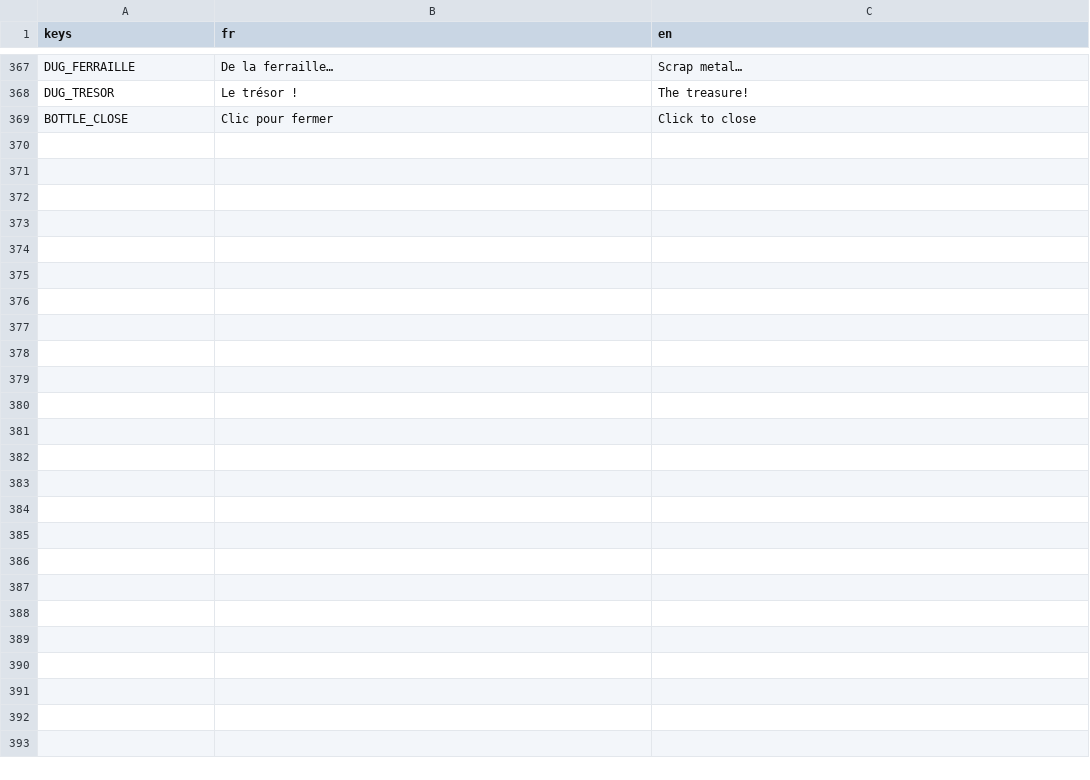
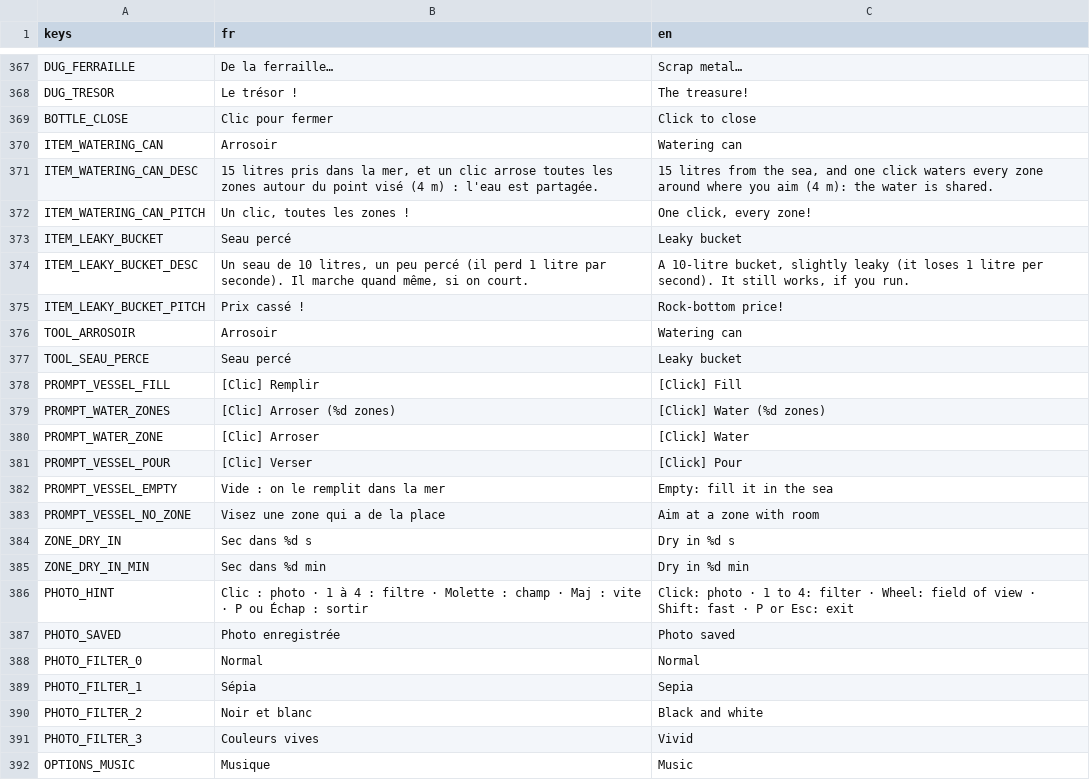
Before and after one commit to OthmaneWahbi/Drain-The-Ocean, a CSV file: game/localization/strings.csv, drawn as a sheet; only a part is shown, gaps mark what is left out.

```diff
--- a/game/localization/strings.csv
+++ b/game/localization/strings.csv
@@ -369 +369,24 @@ DUG_TRESOR,Le trésor !,The treasure!
 BOTTLE_CLOSE,Clic pour fermer,Click to close
+ITEM_WATERING_CAN,Arrosoir,Watering can
+ITEM_WATERING_CAN_DESC,"15 litres pris dans la mer, et un clic arrose toutes les zones autour du point visé (4 m) : l'eau est partagée.","15 litres from the sea, and one click waters every zone around where you aim (4 m): the water is shared."
+ITEM_WATERING_CAN_PITCH,"Un clic, toutes les zones !","One click, every zone!"
+ITEM_LEAKY_BUCKET,Seau percé,Leaky bucket
+ITEM_LEAKY_BUCKET_DESC,"Un seau de 10 litres, un peu percé (il perd 1 litre par seconde). Il marche quand même, si on court.","A 10-litre bucket, slightly leaky (it loses 1 litre per second). It still works, if you run."
+ITEM_LEAKY_BUCKET_PITCH,Prix cassé !,Rock-bottom price!
+TOOL_ARROSOIR,Arrosoir,Watering can
+TOOL_SEAU_PERCE,Seau percé,Leaky bucket
+PROMPT_VESSEL_FILL,[Clic] Remplir,[Click] Fill
+PROMPT_WATER_ZONES,[Clic] Arroser (%d zones),[Click] Water (%d zones)
+PROMPT_WATER_ZONE,[Clic] Arroser,[Click] Water
+PROMPT_VESSEL_POUR,[Clic] Verser,[Click] Pour
+PROMPT_VESSEL_EMPTY,Vide : on le remplit dans la mer,Empty: fill it in the sea
+PROMPT_VESSEL_NO_ZONE,Visez une zone qui a de la place,Aim at a zone with room
+ZONE_DRY_IN,Sec dans %d s,Dry in %d s
+ZONE_DRY_IN_MIN,Sec dans %d min,Dry in %d min
+PHOTO_HINT,Clic : photo · 1 à 4 : filtre · Molette : champ · Maj : vite · P ou Échap : sortir,Click: photo · 1 to 4: filter · Wheel: field of view · Shift: fast · P or Esc: exit
+PHOTO_SAVED,Photo enregistrée,Photo saved
+PHOTO_FILTER_0,Normal,Normal
+PHOTO_FILTER_1,Sépia,Sepia
+PHOTO_FILTER_2,Noir et blanc,Black and white
+PHOTO_FILTER_3,Couleurs vives,Vivid
+OPTIONS_MUSIC,Musique,Music
```
Also changed, not shown: 32 other files.
